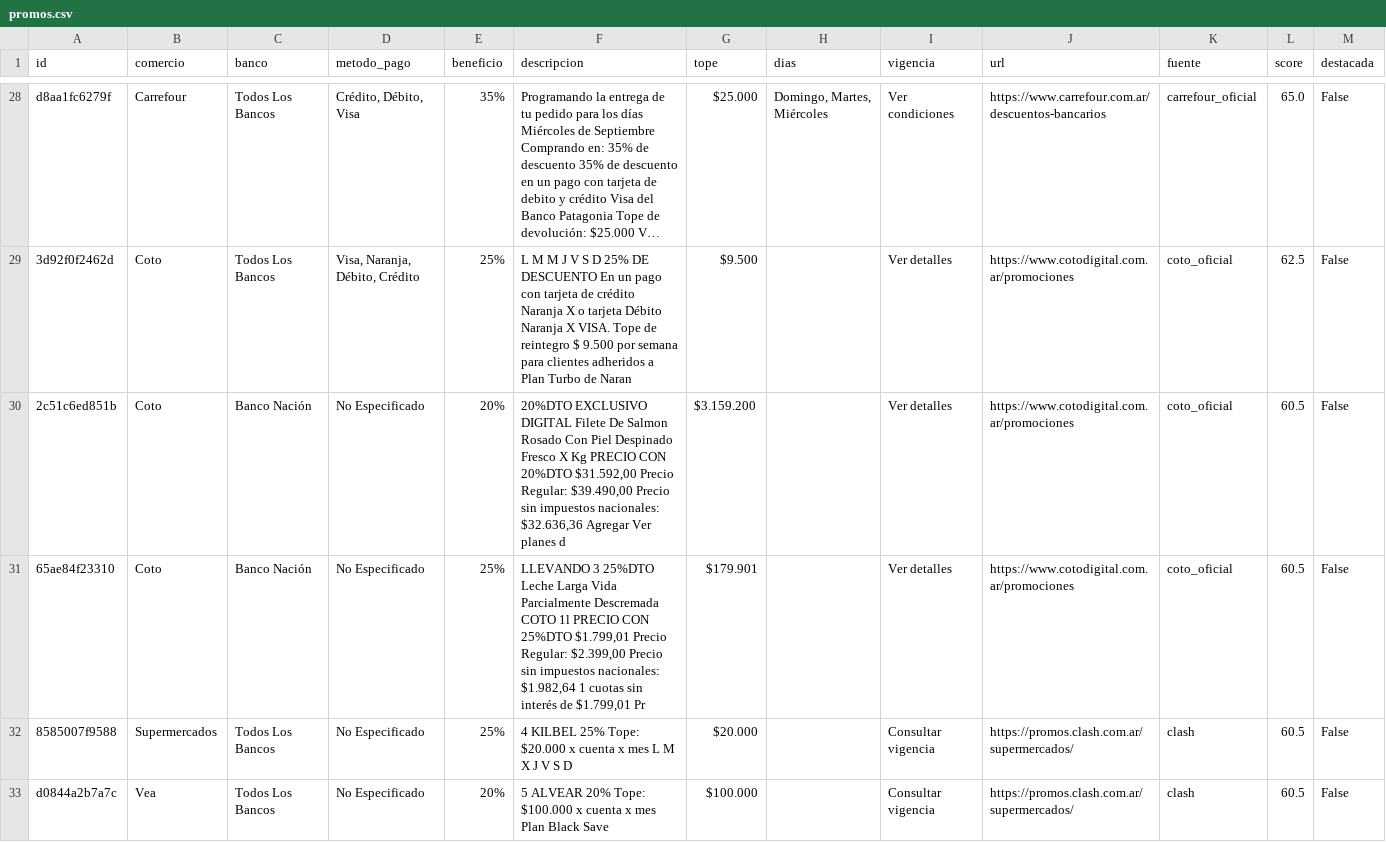
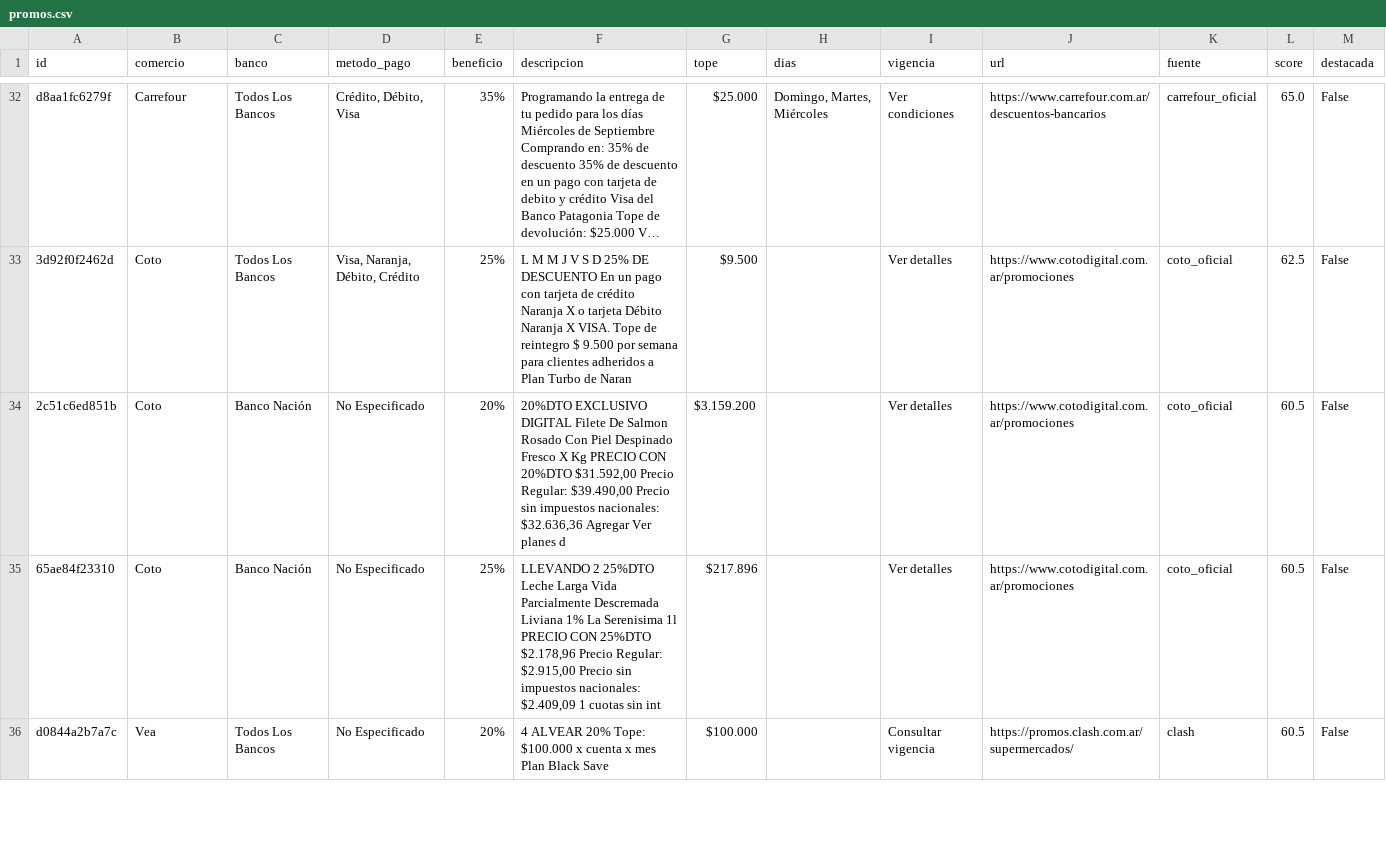
Before and after one commit to paprikacc/promos-argentina, a CSV file: data/promos.csv, drawn as a sheet; only a part is shown, gaps mark what is left out; long unchanged cells end in …; removed rows and columns are numbered as before the commit, all else as after; the diff covers the shown part only; the diff names each change by its address in the sheet, - before the commit and + after, or states it on an @@ line.

```diff
--- a/data/promos.csv
+++ b/data/promos.csv
-F35 (descripcion): LLEVANDO 3 25%DTO Leche Larga Vida Parcialmente Descremada COTO 1l PRECIO CON 25%DTO $1.799,01 Precio Regular: $2.399,00 Precio sin impuestos nacionales: $1.982,64 1 cuotas sin interés de $1.799,01 Pr
+F35 (descripcion): LLEVANDO 2 25%DTO Leche Larga Vida Parcialmente Descremada Liviana 1% La Serenisima 1l PRECIO CON 25%DTO $2.178,96 Precio Regular: $2.915,00 Precio sin impuestos nacionales: $2.409,09 1 cuotas sin int
-G35 (tope): $179.901
+G35 (tope): $217.896
-row 32: 8585007f9588 | Supermercados | Todos Los Bancos | No Especificado | 25% | 4 KILBEL 25% Tope: $20.000 x cuenta x mes L M X J V S D | $20.000 |  | Consultar vigencia | https://promos.clash.com.ar/supermercados/ | clash | 60.5 | False
-F36 (descripcion): 5 ALVEAR 20%…
+F36 (descripcion): 4 ALVEAR 20%…
```
Also changed, not shown: 4 added rows, 1 removed row and 10 edited cells elsewhere in this file, 6 other files.
